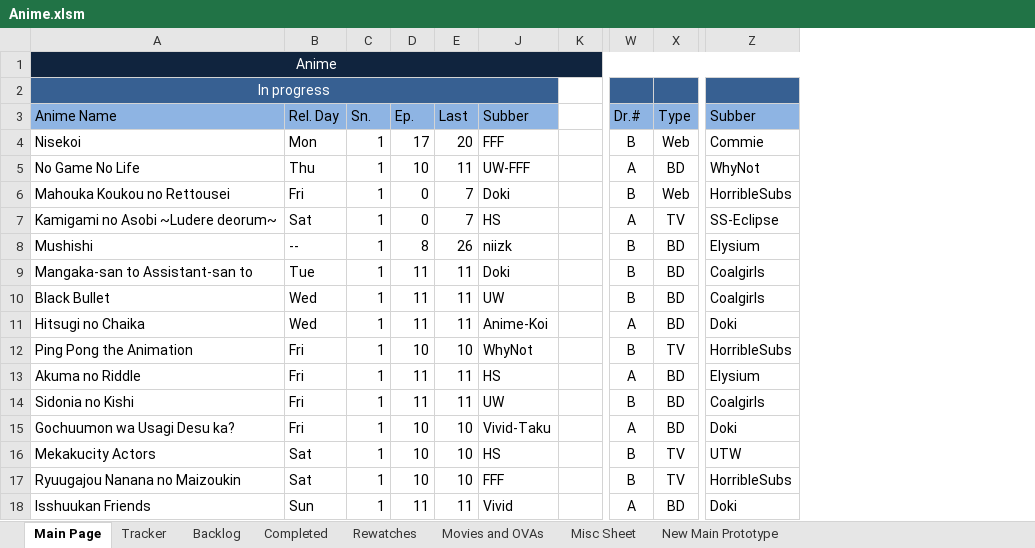
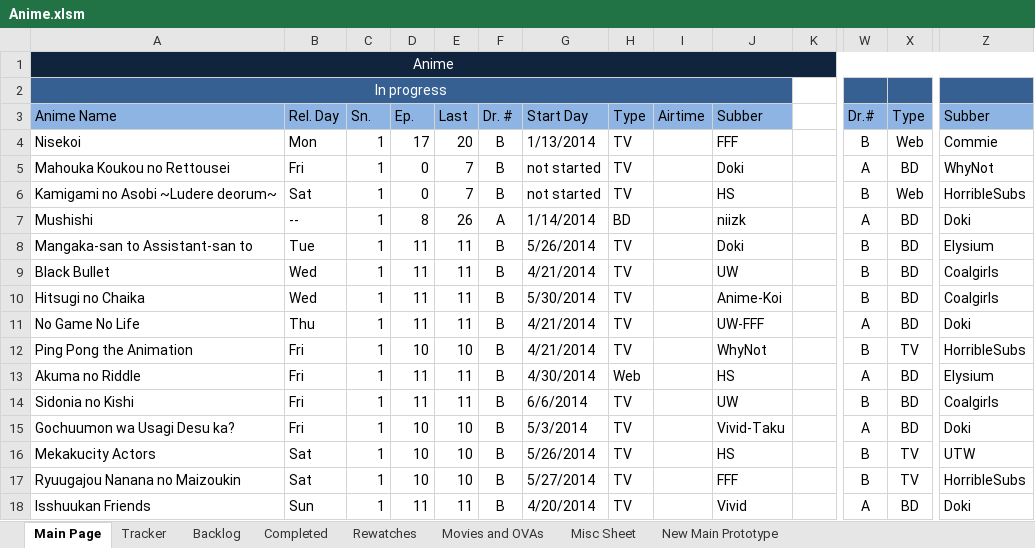
Before and after one commit to Tsukinara/AnimeTracker, an Excel workbook: Anime.xlsm, sheet Main Page, drawn as a sheet; only a part is shown, gaps mark what is left out; values as stored, in another font and other column widths than the file's, no borders; charts and pictures and conditional formats not drawn; the diff covers the shown part only; the diff names each change by its address in the sheet, - before the commit and + after, or states it on an @@ line.

Commit message:
Started adding more data
Also laid out macro descriptions in the misc sheet

```diff
--- a/Anime.xlsm (sheet Main Page)
+++ b/Anime.xlsm (sheet Main Page)
@@ column F unhidden, rows 3-18: Dr. # | B | B | B | A | B | B | B | B | B | B | B | B | B | B | B @@
@@ column G unhidden, rows 3-18: Start Day | 1/13/2014 | not started | not started | 1/14/2014 | 5/26/2014 | 4/21/2014 | 5/30/2014 | 4/21/2014 | 4/21/2014 | 4/30/2014 | 6/6/2014 | 5/3/2014 | 5/26/2014 | 5/27/2014 | 4/20/2014 @@
@@ column H unhidden, rows 3-18: Type | TV | TV | TV | BD | TV | TV | TV | TV | TV | Web | TV | TV | TV | TV | TV @@
@@ column I unhidden, row 3: Airtime @@
-A5: No Game No Life
+A5: Mahouka Koukou no Rettousei
-B5: Thu
+B5: Fri
-D5: 10
+D5: 0
-E5: 11
+E5: 7
-J5: UW-FFF
+J5: Doki
-A6: Mahouka Koukou no Rettousei
+A6: Kamigami no Asobi ~Ludere deorum~
-B6: Fri
+B6: Sat
-J6: Doki
+J6: HS
-A7: Kamigami no Asobi ~Ludere deorum~
+A7: Mushishi
-B7: Sat
+B7: --
-D7: 0
+D7: 8
-E7: 7
+E7: 26
-J7: HS
+J7: niizk
-X7: TV
+X7: BD
-Z7: SS-Eclipse
+Z7: Doki
-A8: Mushishi
+A8: Mangaka-san to Assistant-san to
-B8: --
+B8: Tue
-D8: 8
+D8: 11
-E8: 26
+E8: 11
-J8: niizk
+J8: Doki
-A9: Mangaka-san to Assistant-san to
+A9: Black Bullet
-B9: Tue
+B9: Wed
-J9: Doki
+J9: UW
-A10: Black Bullet
+A10: Hitsugi no Chaika
-J10: UW
+J10: Anime-Koi
-A11: Hitsugi no Chaika
+A11: No Game No Life
-B11: Wed
+B11: Thu
-J11: Anime-Koi
+J11: UW-FFF
```
Also changed, not shown: 17 edited cells elsewhere in this sheet, sheet Tracker, sheet Misc Sheet, sheet Rewatches, charts or pictures, Anime (Patrick).xlsm.
